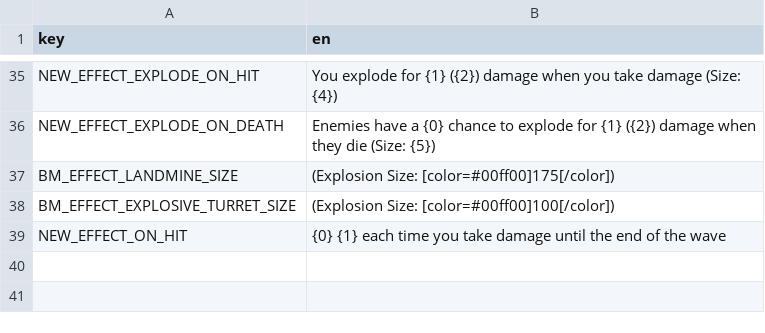
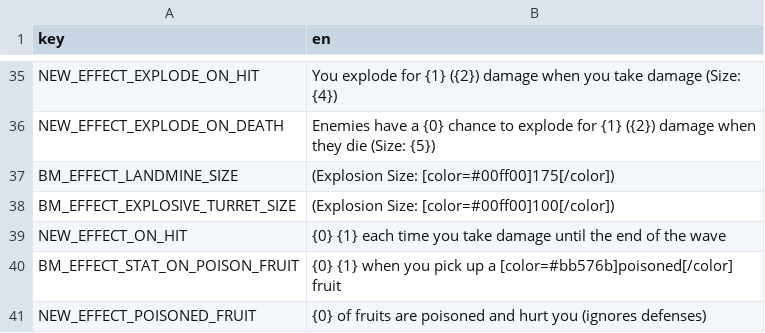
Before and after one commit to DarkTwinge/Brotato-BalanceMod, a CSV file: translations/BalanceMod.csv, drawn as a sheet; only a part is shown, gaps mark what is left out.

```diff
--- a/translations/BalanceMod.csv
+++ b/translations/BalanceMod.csv
@@ -39 +39,3 @@ BM_EFFECT_EXPLOSIVE_TURRET_SIZE,(Explosion Size: [color=#00ff00]100[/color])
 NEW_EFFECT_ON_HIT,{0} {1} each time you take damage until the end of the wave
+BM_EFFECT_STAT_ON_POISON_FRUIT,{0} {1} when you pick up a [color=#bb576b]poisoned[/color] fruit
+NEW_EFFECT_POISONED_FRUIT,{0} of fruits are poisoned and hurt you (ignores defenses)
```
Also changed, not shown: 7 other files.
